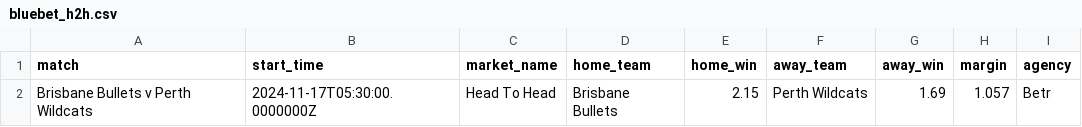
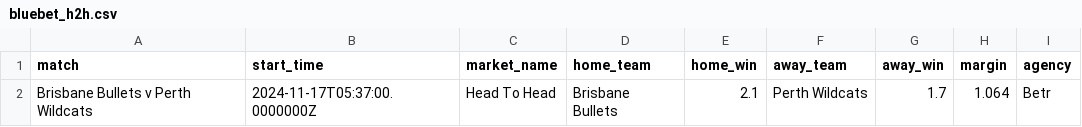
Before and after one commit to jamesbrown1417/NBL, a CSV file: Data/scraped_odds/bluebet_h2h.csv, drawn as a sheet.

```diff
--- a/Data/scraped_odds/bluebet_h2h.csv
+++ b/Data/scraped_odds/bluebet_h2h.csv
@@ -1,2 +1,2 @@
 match,start_time,market_name,home_team,home_win,away_team,away_win,margin,agency
-Brisbane Bullets v Perth Wildcats,2024-11-17T05:30:00.0000000Z,Head To Head,Brisbane Bullets,2.15,Perth Wildcats,1.69,1.057,Betr
+Brisbane Bullets v Perth Wildcats,2024-11-17T05:37:00.0000000Z,Head To Head,Brisbane Bullets,2.1,Perth Wildcats,1.7,1.064,Betr
```
Also changed, not shown: Data/scraped_odds/pointsbet_h2h.csv, Data/scraped_odds/pointsbet_player_points.csv, 18 other files.
